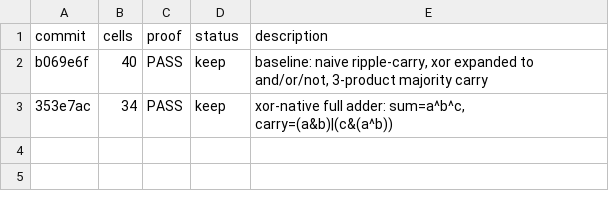
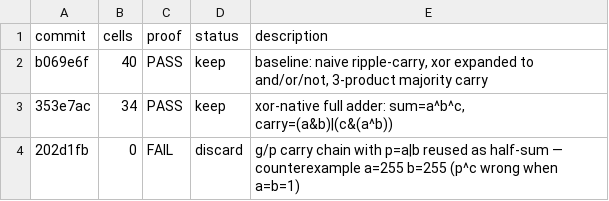
Before and after one commit to jn555/lean-hw-autoresearcrh, a TSV file: results.tsv, drawn as a sheet.

Commit message:
loop: log discard (g/p half-sum)

```diff
--- a/results.tsv
+++ b/results.tsv
@@ -3 +3,2 @@ b069e6f	40	PASS	keep	baseline: naive ripple-carry, xor expanded to and/or/not, 3
 353e7ac	34	PASS	keep	xor-native full adder: sum=a^b^c, carry=(a&b)|(c&(a^b))
+202d1fb	0	FAIL	discard	g/p carry chain with p=a|b reused as half-sum — counterexample a=255 b=255 (p^c wrong when a=b=1)
```
